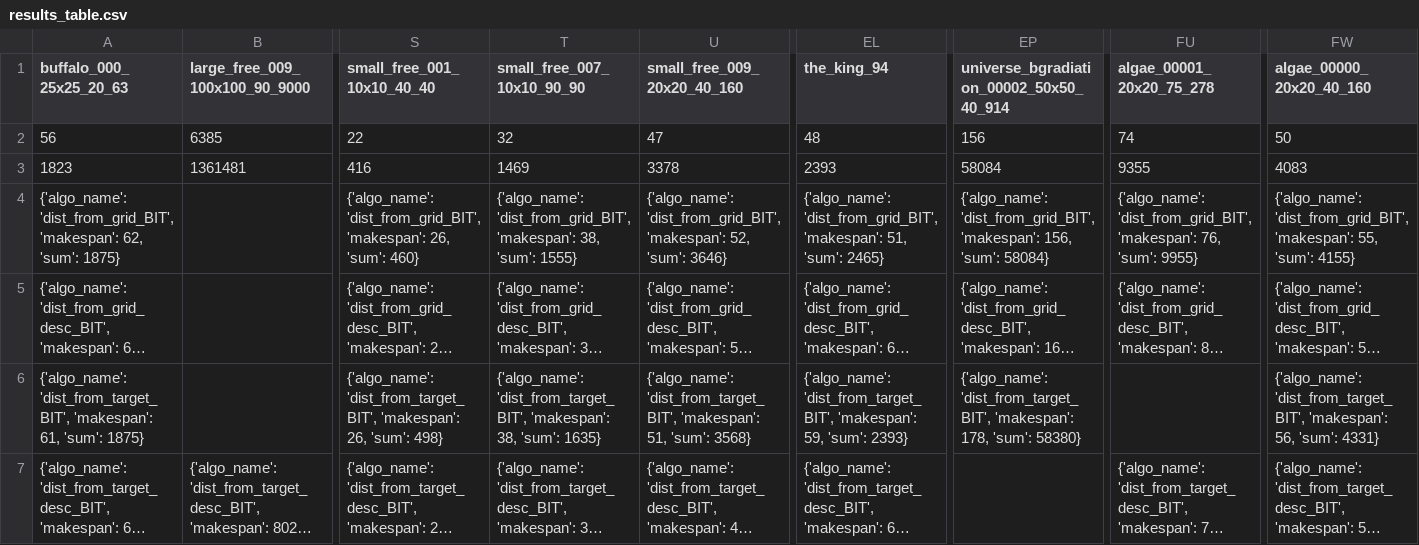
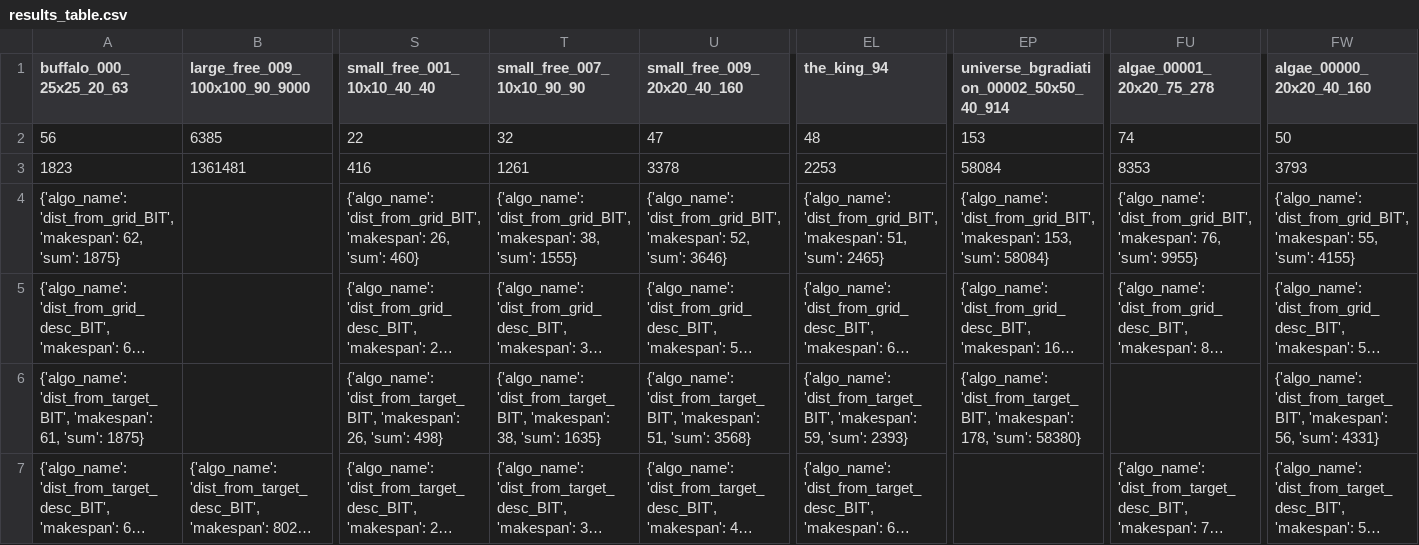
Before and after one commit to Ysommer/SoGC2021_tech, a CSV file: results_table.csv, drawn as a sheet; only a part is shown, gaps mark what is left out; long unchanged cells end in …; the diff names each change by its address in the sheet, - before the commit and + after, or states it on an @@ line.

Commit message:
update table

```diff
--- a/results_table.csv
+++ b/results_table.csv
-EP2: 156
+EP2: 153
-T3 (small_free_007_10x10_90_90): 1469
+T3 (small_free_007_10x10_90_90): 1261
-EL3 (the_king_94): 2393
+EL3 (the_king_94): 2253
-FU3 (algae_00001_20x20_75_278): 9355
+FU3 (algae_00001_20x20_75_278): 8353
-FW3 (algae_00000_20x20_40_160): 4083
+FW3 (algae_00000_20x20_40_160): 3793
-EP4: …'dist_from_grid_BIT', 'makespan': 156, 'sum': 58084}
+EP4: …'dist_from_grid_BIT', 'makespan': 153, 'sum': 58084}
```
Also changed, not shown: 1 other file.
